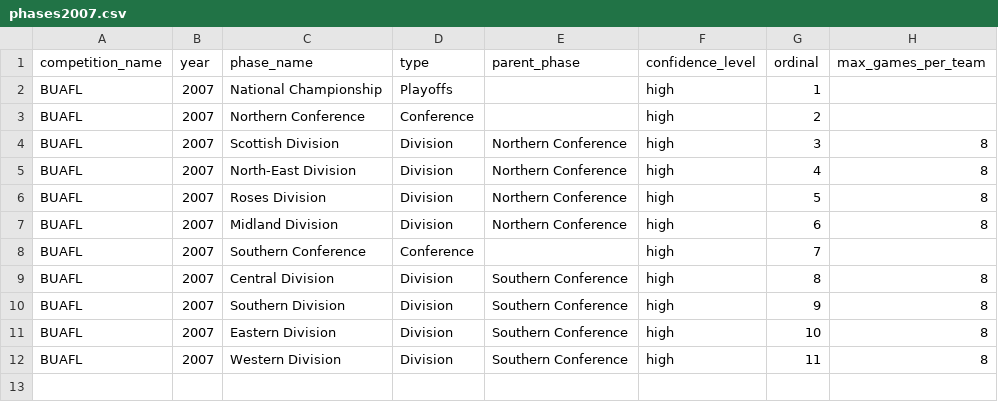
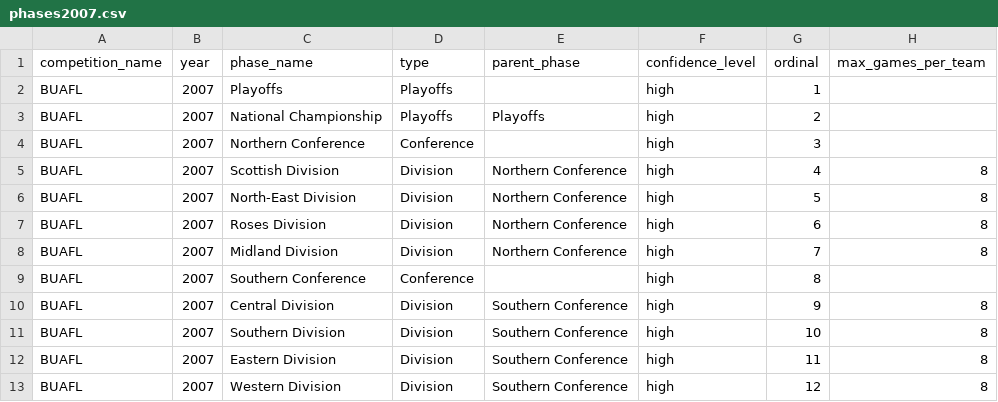
Before and after one commit to brynprice/uk-american-football, a CSV file: data/BUAFL/phases2007.csv, drawn as a sheet.

```diff
--- a/data/BUAFL/phases2007.csv
+++ b/data/BUAFL/phases2007.csv
@@ -1,12 +1,13 @@
 competition_name,year,phase_name,type,parent_phase,confidence_level,ordinal,max_games_per_team
-BUAFL,2007,National Championship,Playoffs,,high,1,
-BUAFL,2007,Northern Conference,Conference,,high,2,
-BUAFL,2007,Scottish Division,Division,Northern Conference,high,3,8
-BUAFL,2007,North-East Division,Division,Northern Conference,high,4,8
-BUAFL,2007,Roses Division,Division,Northern Conference,high,5,8
-BUAFL,2007,Midland Division,Division,Northern Conference,high,6,8
-BUAFL,2007,Southern Conference,Conference,,high,7,
-BUAFL,2007,Central Division,Division,Southern Conference,high,8,8
-BUAFL,2007,Southern Division,Division,Southern Conference,high,9,8
-BUAFL,2007,Eastern Division,Division,Southern Conference,high,10,8
-BUAFL,2007,Western Division,Division,Southern Conference,high,11,8
+BUAFL,2007,Playoffs,Playoffs,,high,1,
+BUAFL,2007,National Championship,Playoffs,Playoffs,high,2,
+BUAFL,2007,Northern Conference,Conference,,high,3,
+BUAFL,2007,Scottish Division,Division,Northern Conference,high,4,8
+BUAFL,2007,North-East Division,Division,Northern Conference,high,5,8
+BUAFL,2007,Roses Division,Division,Northern Conference,high,6,8
+BUAFL,2007,Midland Division,Division,Northern Conference,high,7,8
+BUAFL,2007,Southern Conference,Conference,,high,8,
+BUAFL,2007,Central Division,Division,Southern Conference,high,9,8
+BUAFL,2007,Southern Division,Division,Southern Conference,high,10,8
+BUAFL,2007,Eastern Division,Division,Southern Conference,high,11,8
+BUAFL,2007,Western Division,Division,Southern Conference,high,12,8
```
Also changed, not shown: data/BUAFL/games1987.csv, data/BUAFL/games2008.csv, 20 other files.
